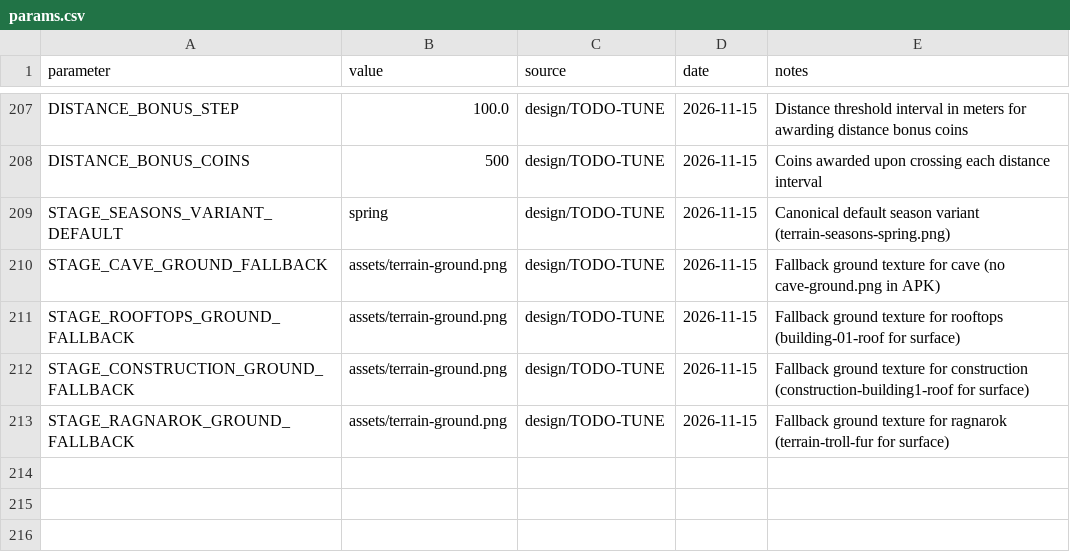
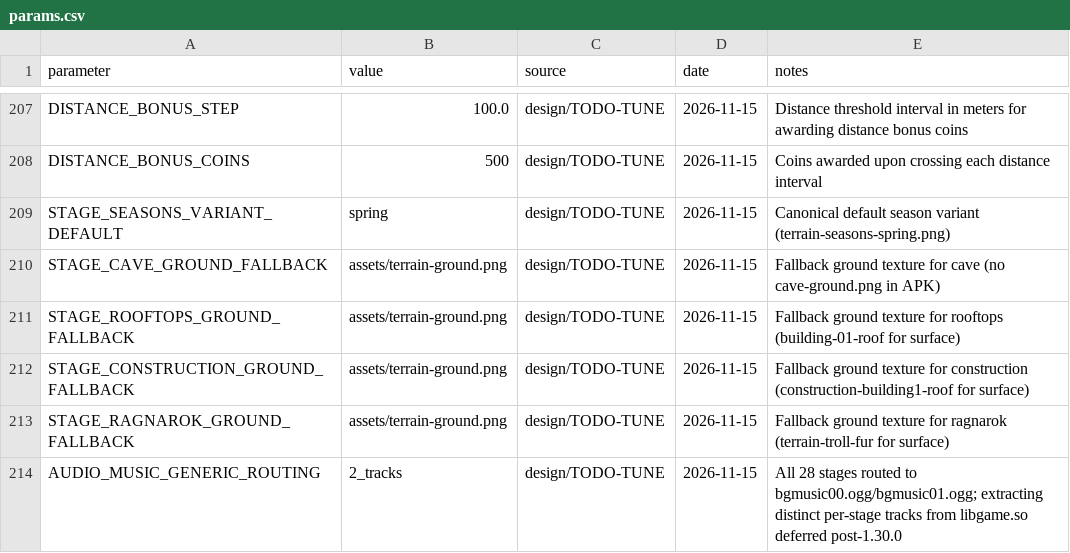
Before and after one commit to Coosiks/hill-climb-racing-psp, a CSV file: docs/params.csv, drawn as a sheet; only a part is shown, gaps mark what is left out.

Commit message:
feat(audio): H17b - normalize music path ogg to wav and force mono 22050Hz

```diff
--- a/docs/params.csv
+++ b/docs/params.csv
@@ -213 +213,2 @@ STAGE_CONSTRUCTION_GROUND_FALLBACK,assets/terrain-ground.png,design/TODO-TUNE,20
 STAGE_RAGNAROK_GROUND_FALLBACK,assets/terrain-ground.png,design/TODO-TUNE,2026-11-15,Fallback ground texture for ragnarok (terrain-troll-fur for surface)
+AUDIO_MUSIC_GENERIC_ROUTING,2_tracks,design/TODO-TUNE,2026-11-15,All 28 stages routed to bgmusic00.ogg/bgmusic01.ogg; extracting distinct per-stage tracks from libgame.so deferred post-1.30.0
```
Also changed, not shown: 3 other files.
